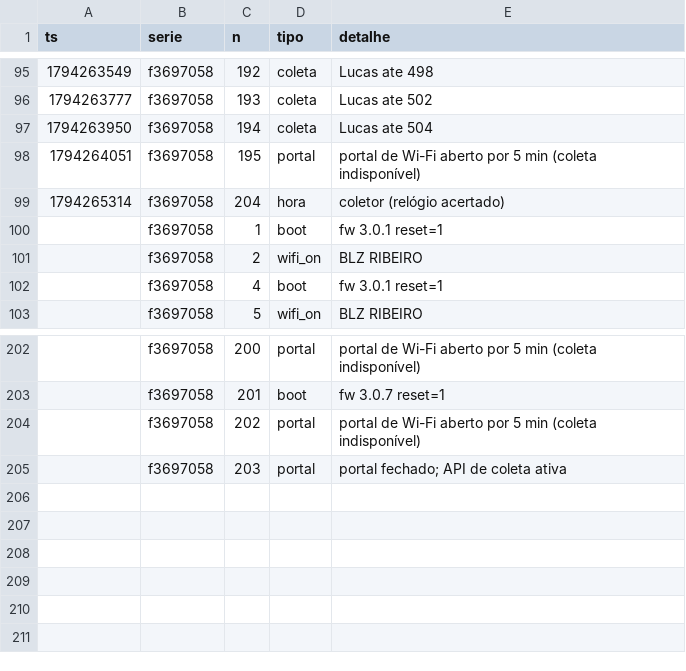
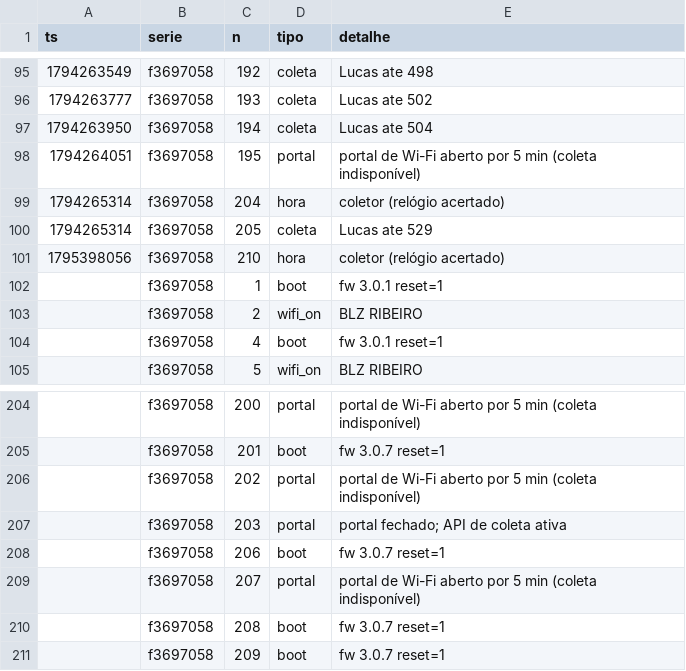
Before and after one commit to lribeiro770-debug/biodigestor-painel, a CSV file: dados/eventos.csv, drawn as a sheet; only a part is shown, gaps mark what is left out; the diff names each change by its address in the sheet, - before the commit and + after, or states it on an @@ line.

Commit message:
dados: +6 eventos (Lucas, n 205–210)

```diff
--- a/dados/eventos.csv
+++ b/dados/eventos.csv
+row 100: 1794265314 | f3697058 | 205 | coleta | Lucas ate 529
+row 101: 1795398056 | f3697058 | 210 | hora | coletor (relógio acertado)
+row 208:  | f3697058 | 206 | boot | fw 3.0.7 reset=1
+row 209:  | f3697058 | 207 | portal | portal de Wi-Fi aberto por 5 min (coleta indisponível)
+row 210:  | f3697058 | 208 | boot | fw 3.0.7 reset=1
+row 211:  | f3697058 | 209 | boot | fw 3.0.7 reset=1
```
